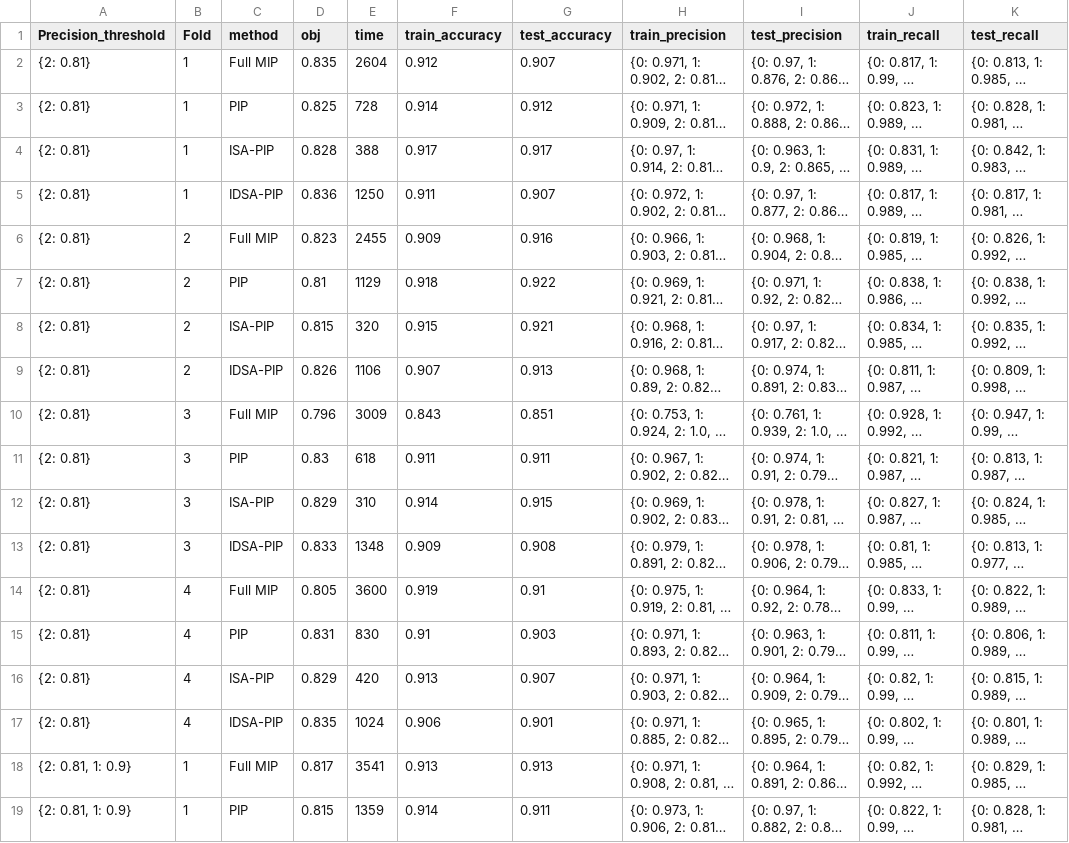
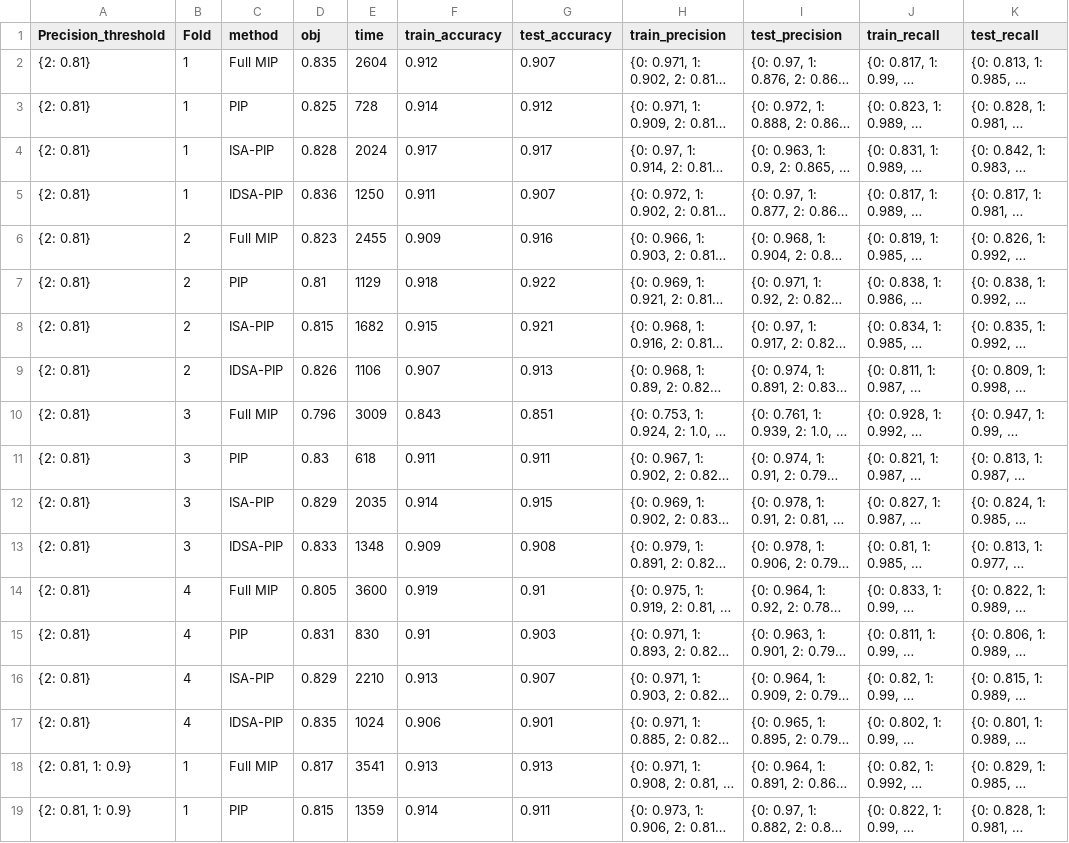
Before and after one commit to zhengke1111/HSCOP_classification, a CSV file: multi_class/results/our_results/multi_class_run/robo/multi_class_robo_results.csv, drawn as a sheet; only a part is shown; long unchanged cells end in …; the diff covers the shown part only; the diff names each change by its address in the sheet, - before the commit and + after, or states it on an @@ line.

```diff
--- a/multi_class/results/our_results/multi_class_run/robo/multi_class_robo_results.csv
+++ b/multi_class/results/our_results/multi_class_run/robo/multi_class_robo_results.csv
-E4 (time): 388
+E4 (time): 2024
-E8 (time): 320
+E8 (time): 1682
-E12 (time): 310
+E12 (time): 2035
-E16 (time): 420
+E16 (time): 2210
```
Also changed, not shown: 12 edited cells elsewhere in this file, multi_class/results/our_results/multi_class_run/fish/multi_class_fish_results.csv, multi_class/results/our_results/multi_class_run/segm/multi_class_segm_results.csv, 4 other files.
